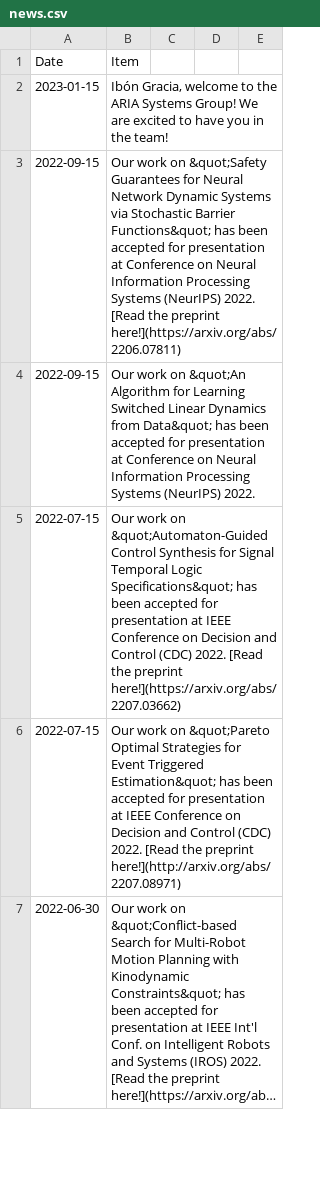
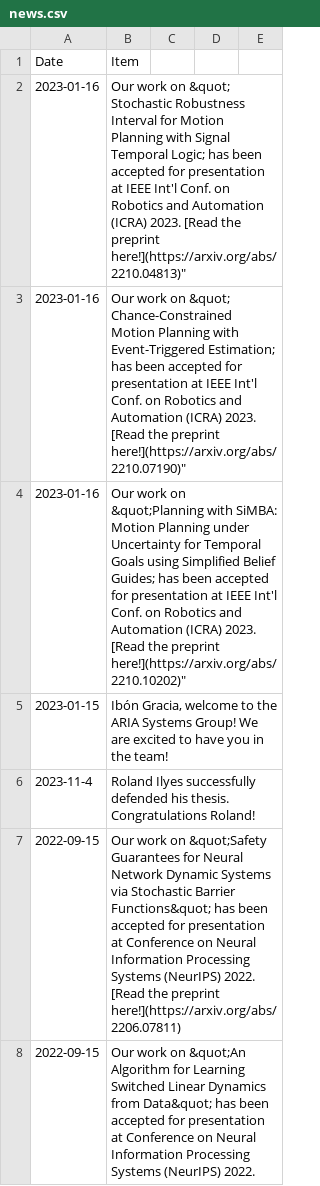
Before and after one commit to aria-systems-group/website, a CSV file: _data/news.csv, drawn as a sheet; only a part is shown; the shorter side is filled out with more unchanged rows; long unchanged cells end in ….

Commit message:
updated news

```diff
--- a/_data/news.csv
+++ b/_data/news.csv
@@ -1,3 +1,7 @@
 Date,Item
+2023-01-16,""Our work on &quot;	Stochastic Robustness Interval for Motion Planning with Signal Temporal Logic; has been accepted for presentation at IEEE Int'l Conf. on Robotics and Automation (ICRA) 2023. [Read the preprint here!](https://arxiv.org/abs/2210.04813)"
+2023-01-16,""Our work on &quot;	Chance-Constrained Motion Planning with Event-Triggered Estimation; has been accepted for presentation at IEEE Int'l Conf. on Robotics and Automation (ICRA) 2023. [Read the preprint here!](https://arxiv.org/abs/2210.07190)"
+2023-01-16,""Our work on &quot;Planning with SiMBA: Motion Planning under Uncertainty for Temporal Goals using Simplified Belief Guides; has been accepted for presentation at IEEE Int'l Conf. on Robotics and Automation (ICRA) 2023. [Read the preprint here!](https://arxiv.org/abs/2210.10202)"
 2023-01-15,"Ibón Gracia, welcome to the ARIA Systems Group! We are excited to have you in the team!"
+2023-11-4,"Roland Ilyes successfully defended his thesis. Congratulations Roland!"
 2022-09-15,"Our work on &quot;Safety Guarantees for Neural Network Dynamic Systems via Stochastic Barrier Functions&quot; has been accepted for presentation at Conference on Neural Information Processing Systems (NeurIPS) 2022. [Read the preprint here!](https://arxiv.org/abs/2206.07811)"
```
